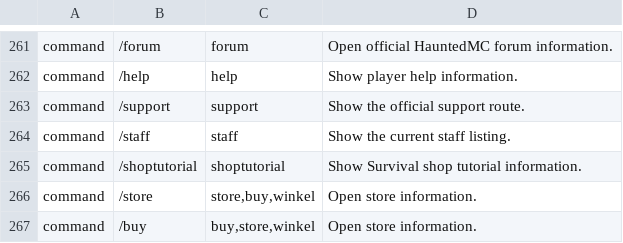
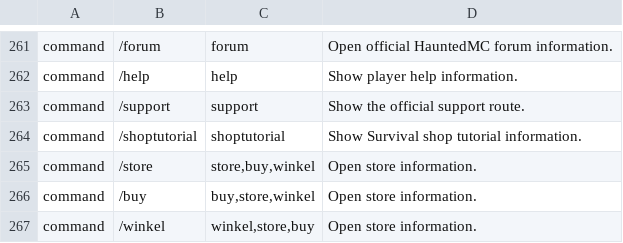
Before and after one commit to HauntedMC/AIlex, a TSV file: src/main/resources/knowledge/entities.tsv, drawn as a sheet; only a part is shown, gaps mark what is left out; the shorter side is filled out with more unchanged rows; the diff names each change by its address in the sheet, - before the commit and + after, or states it on an @@ line.

```diff
--- a/src/main/resources/knowledge/entities.tsv
+++ b/src/main/resources/knowledge/entities.tsv
-row 264: command | /staff | staff | Show the current staff listing.
```
Also changed, not shown: 30 other files.
